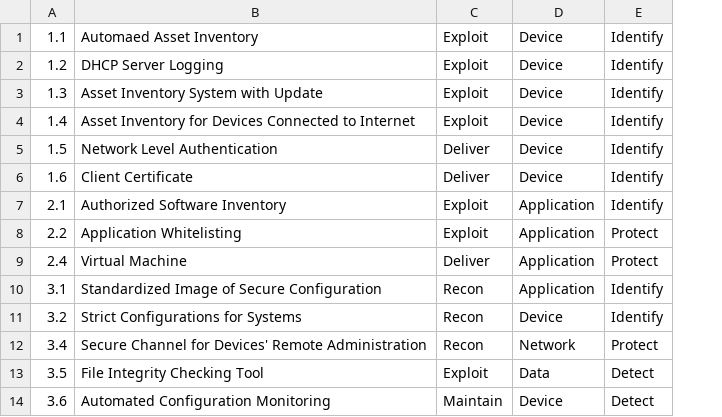
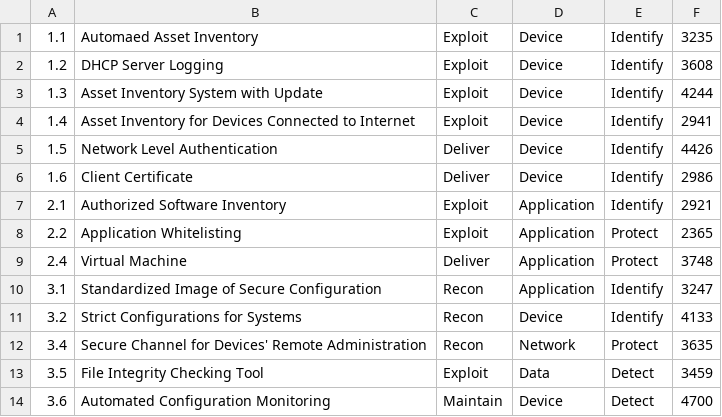
Before and after one commit to ashutosh1906/CyberARMEvaluation, a CSV file: ResourceFolder/SecurityControls.csv, drawn as a sheet; only a part is shown; the diff names each change by its address in the sheet, - before the commit and + after, or states it on an @@ line.

```diff
--- a/ResourceFolder/SecurityControls.csv
+++ b/ResourceFolder/SecurityControls.csv
+column F, rows 1-14: 3235 | 3608 | 4244 | 2941 | 4426 | 2986 | 2921 | 2365 | 3748 | 3247 | 4133 | 3635 | 3459 | 4700
```
Also changed, not shown: ResourceFolder/ThreatActionSecurityControldistribution.csv, 18 other files.
